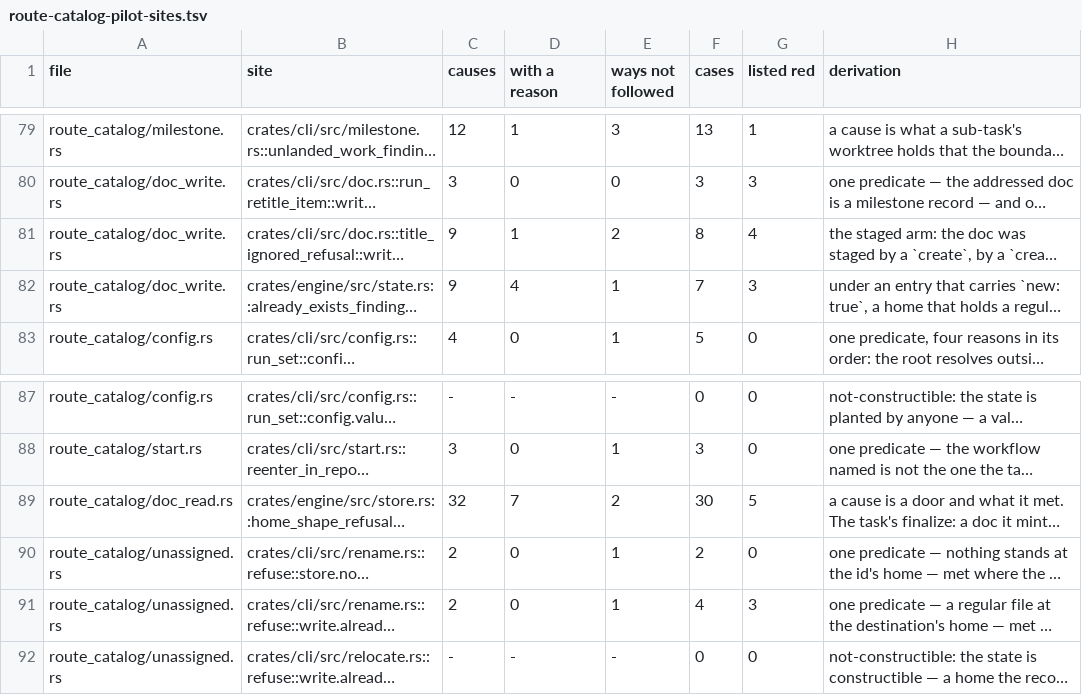
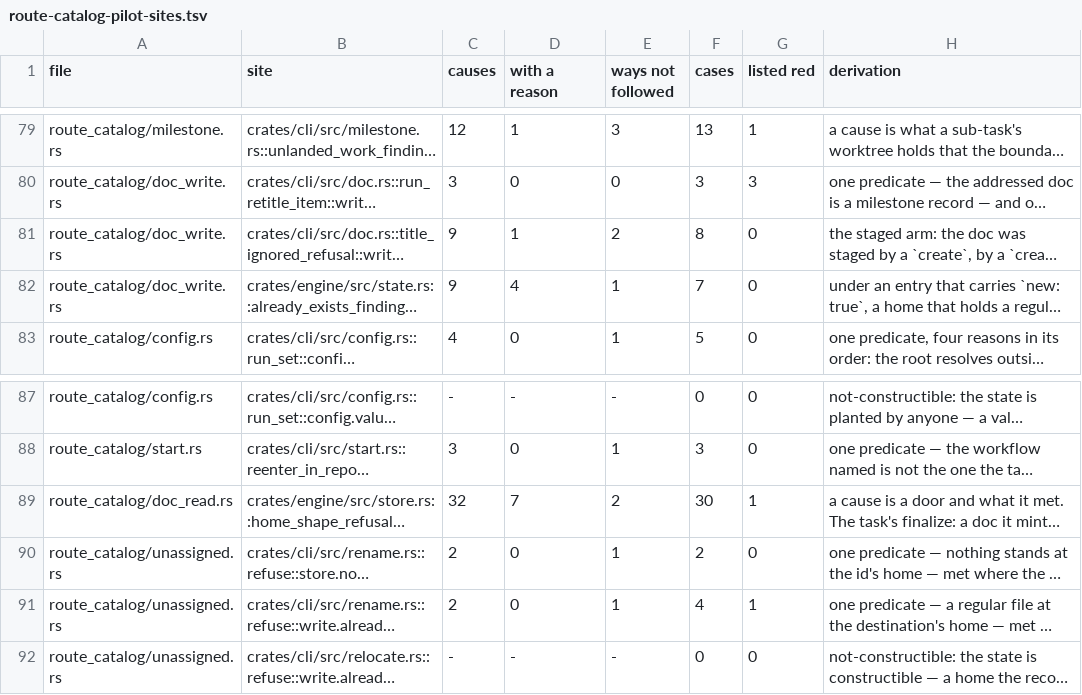
Before and after one commit to gherrink/jigc, a TSV file: completions/artifacts/M55/stabilization-build/reshape/route-catalog-pilot-sites.tsv, drawn as a sheet; only a part is shown, gaps mark what is left out; long unchanged cells end in …; the diff names each change by its address in the sheet, - before the commit and + after, or states it on an @@ line.

```diff
--- a/completions/artifacts/M55/stabilization-build/reshape/route-catalog-pilot-sites.tsv
+++ b/completions/artifacts/M55/stabilization-build/reshape/route-catalog-pilot-sites.tsv
-G81 (listed red): 4
+G81 (listed red): 0
-G82 (listed red): 3
+G82 (listed red): 0
-G89 (listed red): 5
+G89 (listed red): 1
-G91 (listed red): 3
+G91 (listed red): 1
```
Also changed, not shown: completions/artifacts/M55/stabilization-build/reshape/route-catalog-pilot-cases.tsv, 9 other files.
